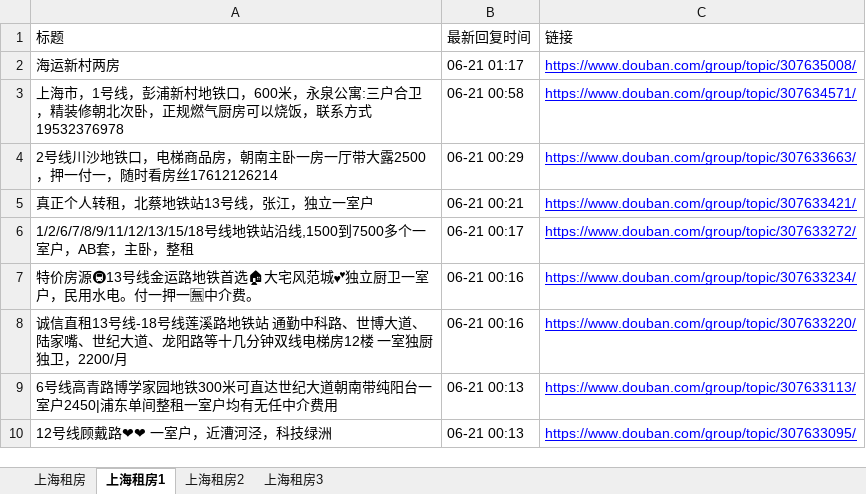
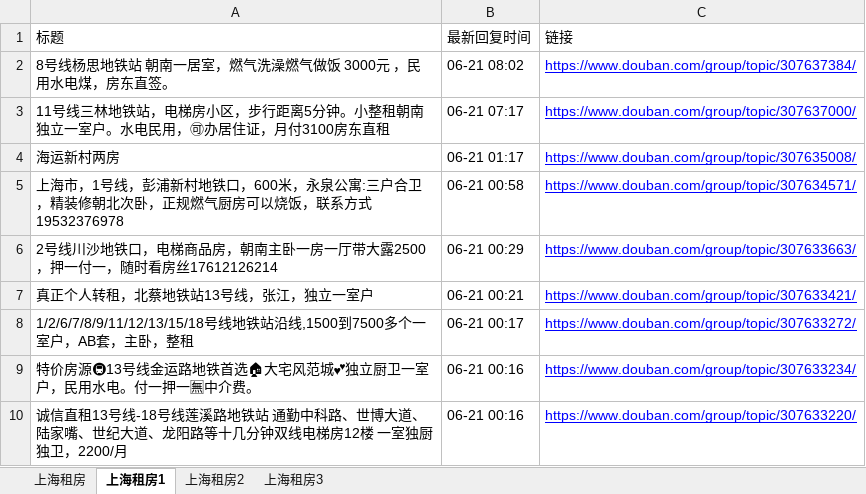
Before and after one commit to RyanShi0118/rent-info-crawler, an Excel workbook: douban_rent_info.xlsx, sheet 上海租房1, drawn as a sheet; only a part is shown; the shorter side is filled out with more unchanged rows; values as stored, in another font and other column widths than the file's, no borders; the diff names each change by its address in the sheet, - before the commit and + after, or states it on an @@ line.

```diff
--- a/douban_rent_info.xlsx (sheet 上海租房1)
+++ b/douban_rent_info.xlsx (sheet 上海租房1)
+row 2: 8号线杨思地铁站 朝南一居室，燃气洗澡燃气做饭 3000元 ，民用水电煤，房东直签。 | 06-21 08:02 | https://www.douban.com/group/topic/307637384/
+row 3: 11号线三林地铁站，电梯房小区，步行距离5分钟。小整租朝南独立一室户。水电民用，🉑办居住证，月付3100房东直租 | 06-21 07:17 | https://www.douban.com/group/topic/307637000/
```
Also changed, not shown: sheet 上海租房, filtered_rent_info.xlsx, 1 other file.
